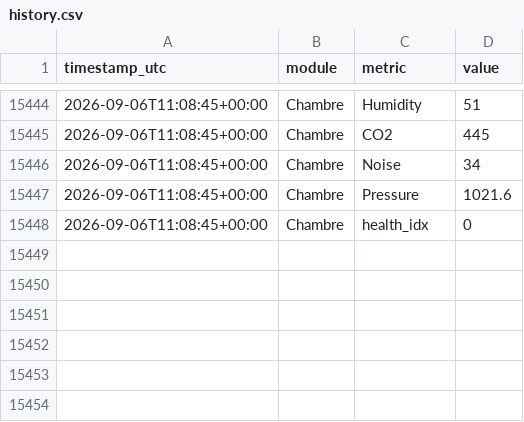
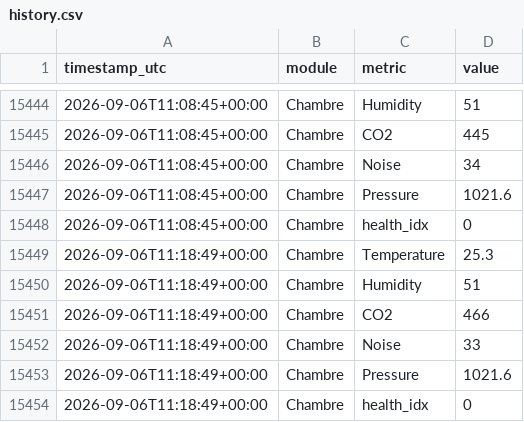
Before and after one commit to basilelacroix25/meteo-dashboard, a CSV file: data/history.csv, drawn as a sheet; only a part is shown, gaps mark what is left out; the diff names each change by its address in the sheet, - before the commit and + after, or states it on an @@ line.

```diff
--- a/data/history.csv
+++ b/data/history.csv
+row 15449: 2026-09-06T11:18:49+00:00 | Chambre | Temperature | 25.3
+row 15450: 2026-09-06T11:18:49+00:00 | Chambre | Humidity | 51
+row 15451: 2026-09-06T11:18:49+00:00 | Chambre | CO2 | 466
+row 15452: 2026-09-06T11:18:49+00:00 | Chambre | Noise | 33
+row 15453: 2026-09-06T11:18:49+00:00 | Chambre | Pressure | 1021.6
+row 15454: 2026-09-06T11:18:49+00:00 | Chambre | health_idx | 0
```
Also changed, not shown: 1 other file.
